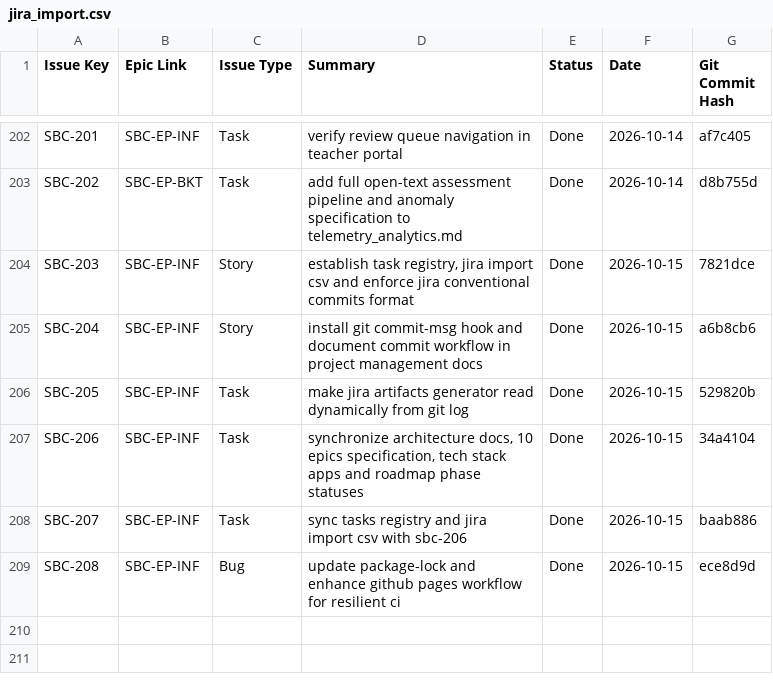
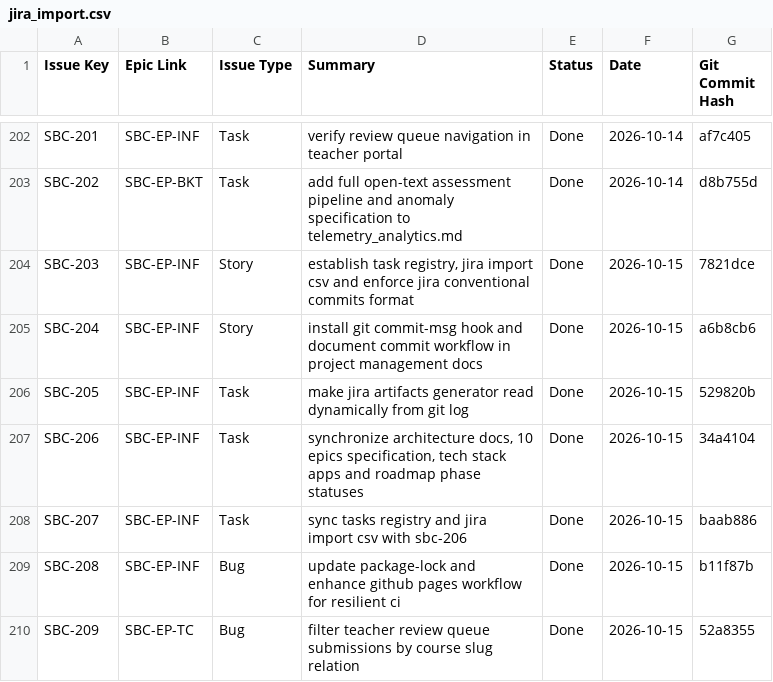
Before and after one commit to DmitryStetsenko/magisterts-smart-bkt-chain, a CSV file: docs/tasks/jira_import.csv, drawn as a sheet; only a part is shown, gaps mark what is left out.

Commit message:
[SBC-210][EP-INF] chore: sync task registry and jira import csv for sbc-209

```diff
--- a/docs/tasks/jira_import.csv
+++ b/docs/tasks/jira_import.csv
@@ -208,2 +208,3 @@ SBC-206,SBC-EP-INF,Task,"synchronize architecture docs, 10 epics specification,
 SBC-207,SBC-EP-INF,Task,"sync tasks registry and jira import csv with sbc-206",Done,2026-10-15,baab886
-SBC-208,SBC-EP-INF,Bug,"update package-lock and enhance github pages workflow for resilient ci",Done,2026-10-15,ece8d9d
+SBC-208,SBC-EP-INF,Bug,"update package-lock and enhance github pages workflow for resilient ci",Done,2026-10-15,b11f87b
+SBC-209,SBC-EP-TC,Bug,"filter teacher review queue submissions by course slug relation",Done,2026-10-15,52a8355
```
Also changed, not shown: 1 other file.
